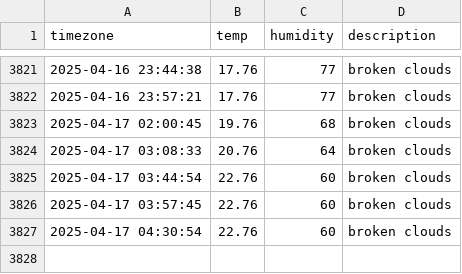
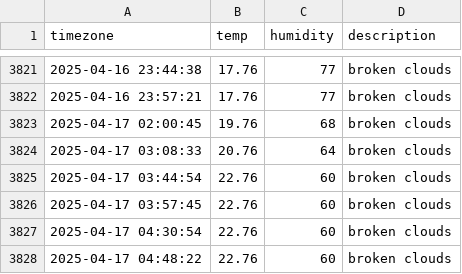
Before and after one commit to Friday930/SEO_weather, a CSV file: seoul_weather.csv, drawn as a sheet; only a part is shown, gaps mark what is left out.

```diff
--- a/seoul_weather.csv
+++ b/seoul_weather.csv
@@ -3827 +3827,2 @@ timezone,temp,humidity,description
 2025-04-17 04:30:54,22.76,60,broken clouds
+2025-04-17 04:48:22,22.76,60,broken clouds
```
